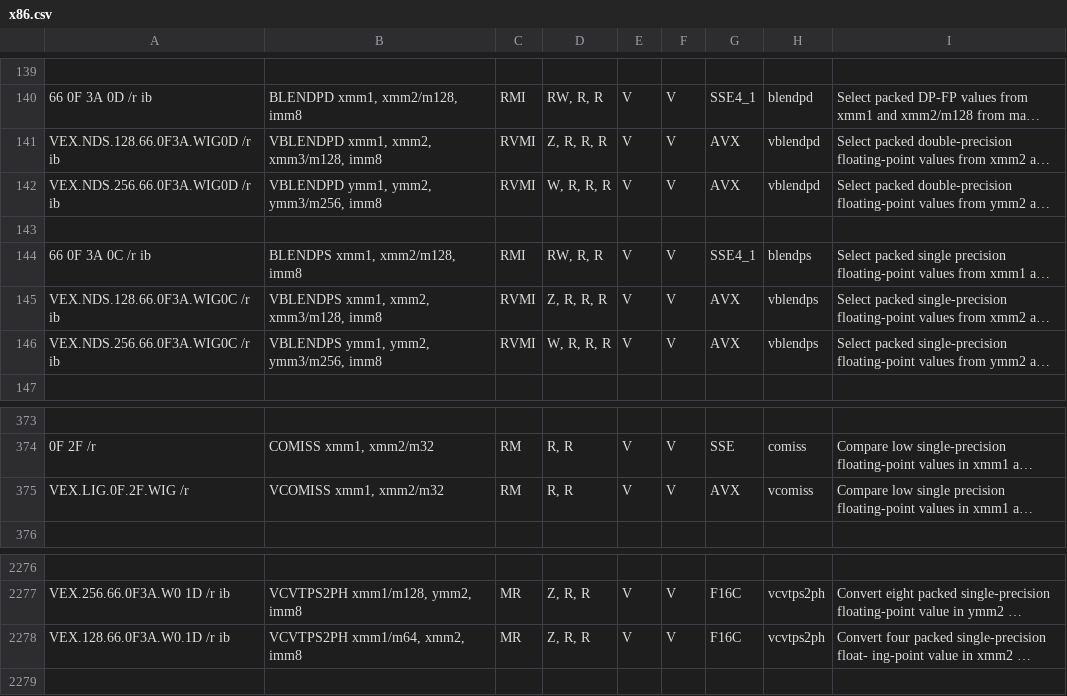
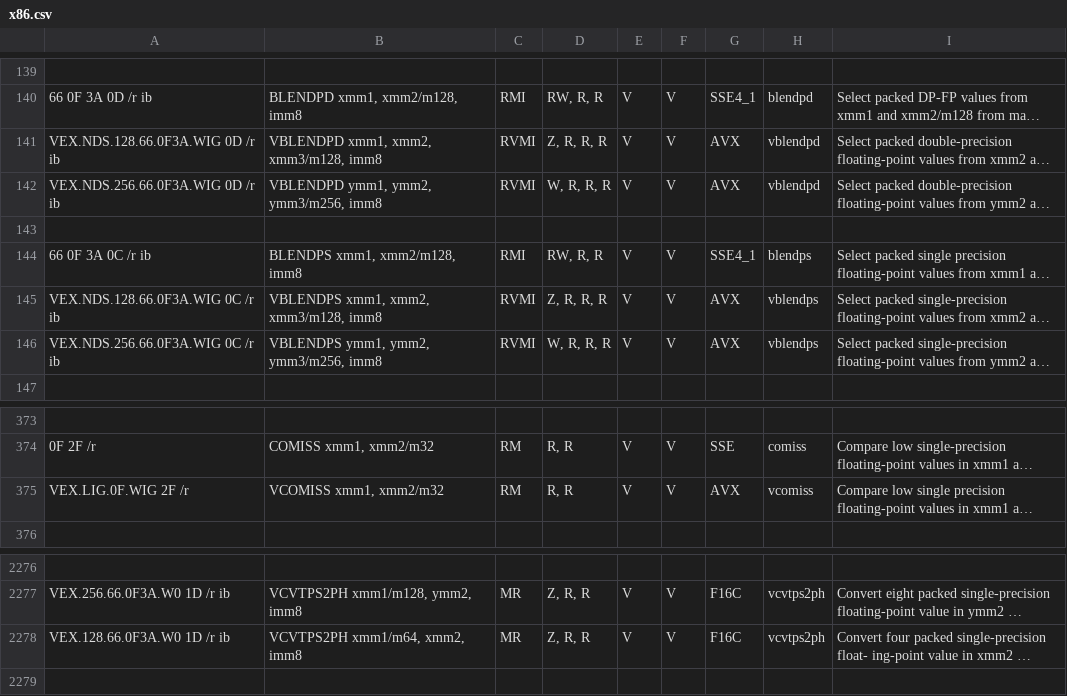
Before and after one commit to StanfordPL/x64asm, a CSV file: src/x86.csv, drawn as a sheet; only a part is shown, gaps mark what is left out; long unchanged cells end in …; the diff names each change by its address in the sheet, - before the commit and + after, or states it on an @@ line.

```diff
--- a/src/x86.csv
+++ b/src/x86.csv
-A141: VEX.NDS.128.66.0F3A.WIG0D /r ib
+A141: VEX.NDS.128.66.0F3A.WIG 0D /r ib
-A142: VEX.NDS.256.66.0F3A.WIG0D /r ib
+A142: VEX.NDS.256.66.0F3A.WIG 0D /r ib
-A145: VEX.NDS.128.66.0F3A.WIG0C /r ib
+A145: VEX.NDS.128.66.0F3A.WIG 0C /r ib
-A146: VEX.NDS.256.66.0F3A.WIG0C /r ib
+A146: VEX.NDS.256.66.0F3A.WIG 0C /r ib
-A375: VEX.LIG.0F.2F.WIG /r
+A375: VEX.LIG.0F.WIG 2F /r
-A2278: VEX.128.66.0F3A.W0.1D /r ib
+A2278: VEX.128.66.0F3A.W0 1D /r ib
```
Also changed, not shown: 5 other files.
